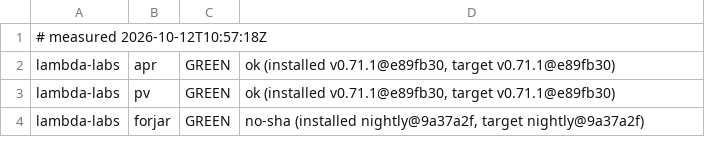
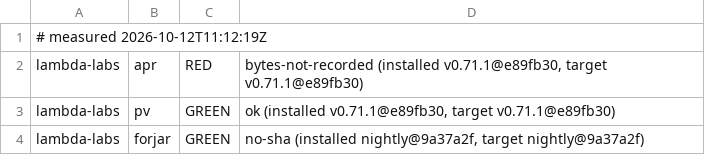
Before and after one commit to Zahgon/aprender, a TSV file: fleet/cells.tsv, drawn as a sheet; only a part is shown.

Commit message:
fleet cells 2026-10-12T11:12:19Z (fleet-drift)

```diff
--- a/fleet/cells.tsv
+++ b/fleet/cells.tsv
@@ -1,3 +1,3 @@
-# measured 2026-10-12T10:57:18Z
-lambda-labs	apr	GREEN	ok (installed v0.71.1@e89fb30, target v0.71.1@e89fb30)
+# measured 2026-10-12T11:12:19Z
+lambda-labs	apr	RED	bytes-not-recorded (installed v0.71.1@e89fb30, target v0.71.1@e89fb30)
 lambda-labs	pv	GREEN	ok (installed v0.71.1@e89fb30, target v0.71.1@e89fb30)
```
